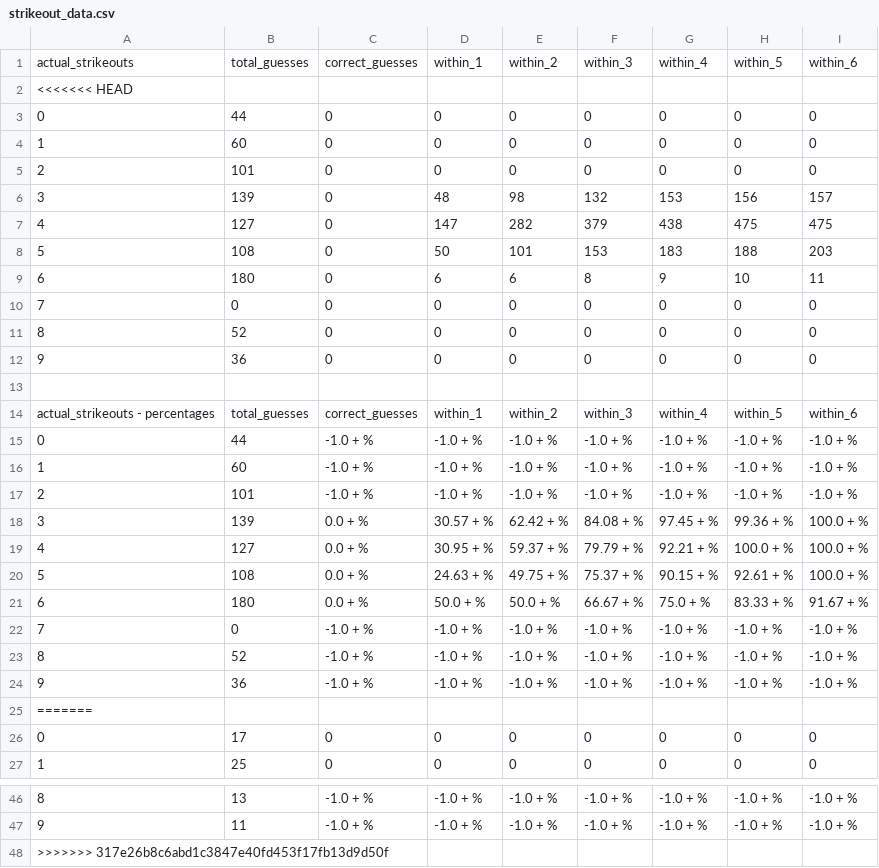
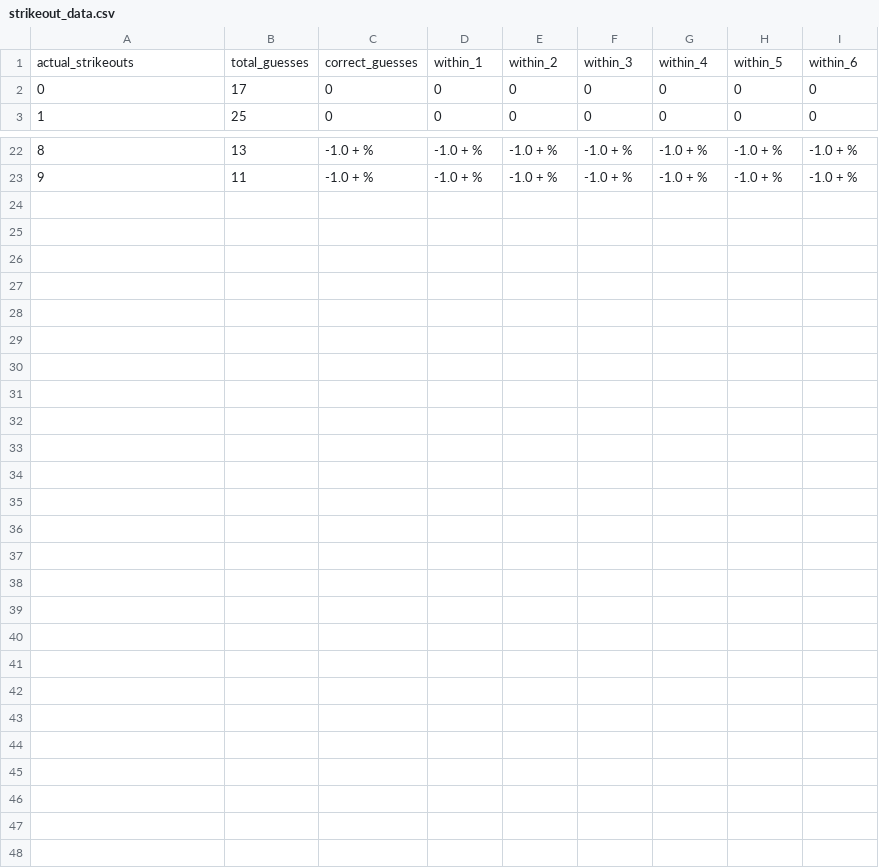
Before and after one commit to sbw22/baseball_predictions, a CSV file: prediction_stats/strikeout_data.csv, drawn as a sheet; only a part is shown, gaps mark what is left out; the diff names each change by its address in the sheet, - before the commit and + after, or states it on an @@ line.

```diff
--- a/prediction_stats/strikeout_data.csv
+++ b/prediction_stats/strikeout_data.csv
-row 2: <<<<<<< HEAD
-row 3: 0 | 44 | 0 | 0 | 0 | 0 | 0 | 0 | 0
-row 4: 1 | 60 | 0 | 0 | 0 | 0 | 0 | 0 | 0
-row 5: 2 | 101 | 0 | 0 | 0 | 0 | 0 | 0 | 0
-row 6: 3 | 139 | 0 | 48 | 98 | 132 | 153 | 156 | 157
-row 7: 4 | 127 | 0 | 147 | 282 | 379 | 438 | 475 | 475
-row 8: 5 | 108 | 0 | 50 | 101 | 153 | 183 | 188 | 203
-row 9: 6 | 180 | 0 | 6 | 6 | 8 | 9 | 10 | 11
-row 10: 7 | 0 | 0 | 0 | 0 | 0 | 0 | 0 | 0
-row 11: 8 | 52 | 0 | 0 | 0 | 0 | 0 | 0 | 0
-row 12: 9 | 36 | 0 | 0 | 0 | 0 | 0 | 0 | 0
-row 13: (empty)
-row 14: actual_strikeouts - percentages | total_guesses | correct_guesses | within_1 | within_2 | within_3 | within_4 | within_5 | within_6
-row 15: 0 | 44 | -1.0 + % | -1.0 + % | -1.0 + % | -1.0 + % | -1.0 + % | -1.0 + % | -1.0 + %
-row 16: 1 | 60 | -1.0 + % | -1.0 + % | -1.0 + % | -1.0 + % | -1.0 + % | -1.0 + % | -1.0 + %
-row 17: 2 | 101 | -1.0 + % | -1.0 + % | -1.0 + % | -1.0 + % | -1.0 + % | -1.0 + % | -1.0 + %
-row 18: 3 | 139 | 0.0 + % | 30.57 + % | 62.42 + % | 84.08 + % | 97.45 + % | 99.36 + % | 100.0 + %
-row 19: 4 | 127 | 0.0 + % | 30.95 + % | 59.37 + % | 79.79 + % | 92.21 + % | 100.0 + % | 100.0 + %
-row 20: 5 | 108 | 0.0 + % | 24.63 + % | 49.75 + % | 75.37 + % | 90.15 + % | 92.61 + % | 100.0 + %
-row 21: 6 | 180 | 0.0 + % | 50.0 + % | 50.0 + % | 66.67 + % | 75.0 + % | 83.33 + % | 91.67 + %
-row 22: 7 | 0 | -1.0 + % | -1.0 + % | -1.0 + % | -1.0 + % | -1.0 + % | -1.0 + % | -1.0 + %
-row 23: 8 | 52 | -1.0 + % | -1.0 + % | -1.0 + % | -1.0 + % | -1.0 + % | -1.0 + % | -1.0 + %
-row 24: 9 | 36 | -1.0 + % | -1.0 + % | -1.0 + % | -1.0 + % | -1.0 + % | -1.0 + % | -1.0 + %
-row 25: =======
-row 48: >>>>>>> 317e26b8c6abd1c3847e40fd453f17fb13d9d50f
```
Also changed, not shown: 2 other files.
